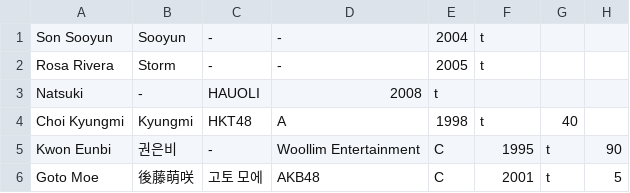
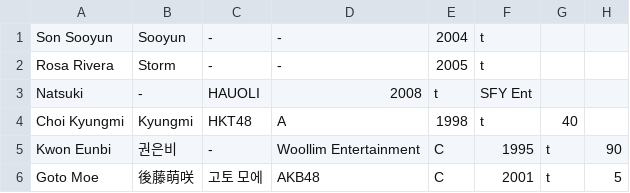
Before and after one commit to Sarahfrhenh/GC999, a CSV file: trainee_info.csv, drawn as a sheet; only a part is shown.

Commit message:
slay

```diff
--- a/trainee_info.csv
+++ b/trainee_info.csv
@@ -2,3 +2,3 @@
 "Rosa Rivera","Storm","-","-","2005","t"
-"Natsuki","-","HAUOLI","2008","t"
+"Natsuki","-","HAUOLI","2008","t","SFY Ent"
 "Choi Kyungmi","Kyungmi","HKT48","A","1998","t","40"
```
